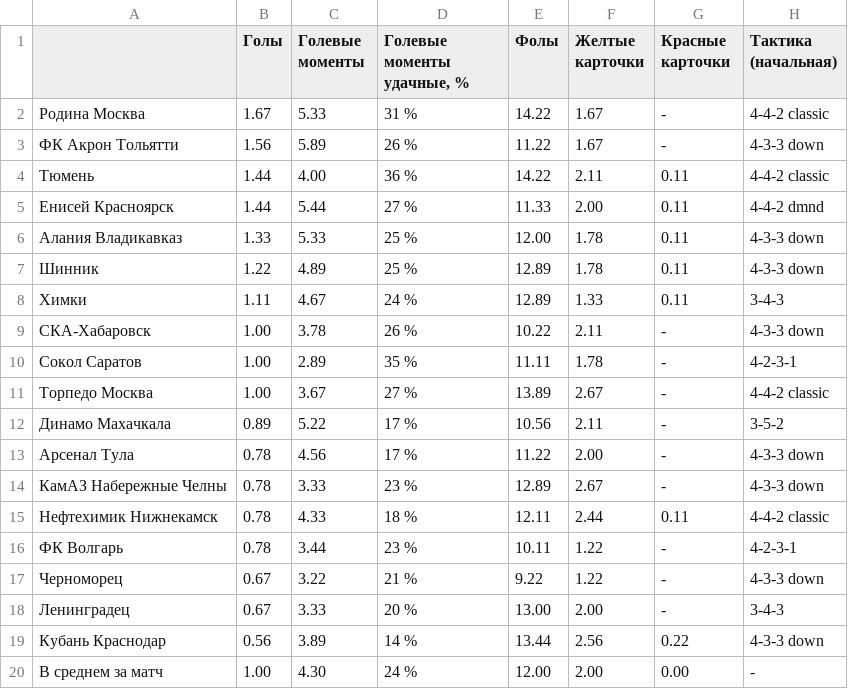
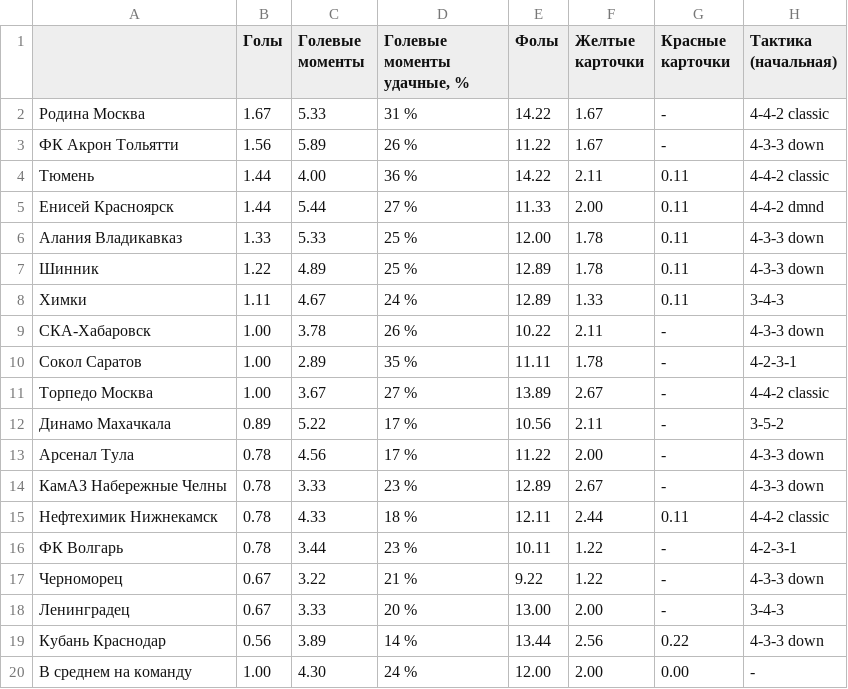
Before and after one commit to hasinho/rusfile, a CSV file: sesson24/rustat_T_FNL_23-24.csv, drawn as a sheet; only a part is shown; the diff names each change by its address in the sheet, - before the commit and + after, or states it on an @@ line.

```diff
--- a/sesson24/rustat_T_FNL_23-24.csv
+++ b/sesson24/rustat_T_FNL_23-24.csv
-A20: В среднем за матч
+A20: В среднем на команду
```
Also changed, not shown: sesson24/rustat_T_PL_23-24.csv.
